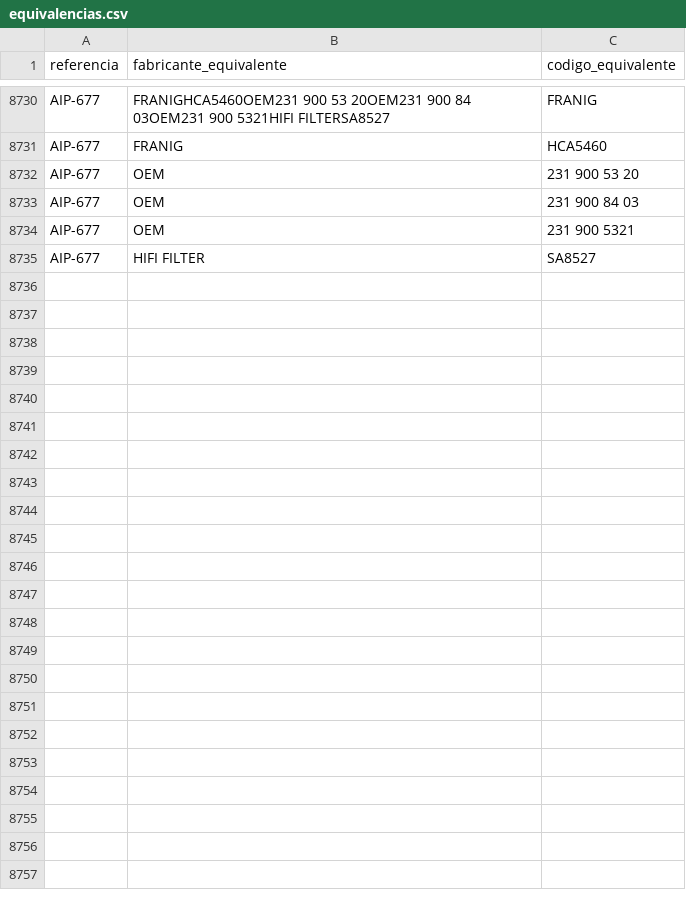
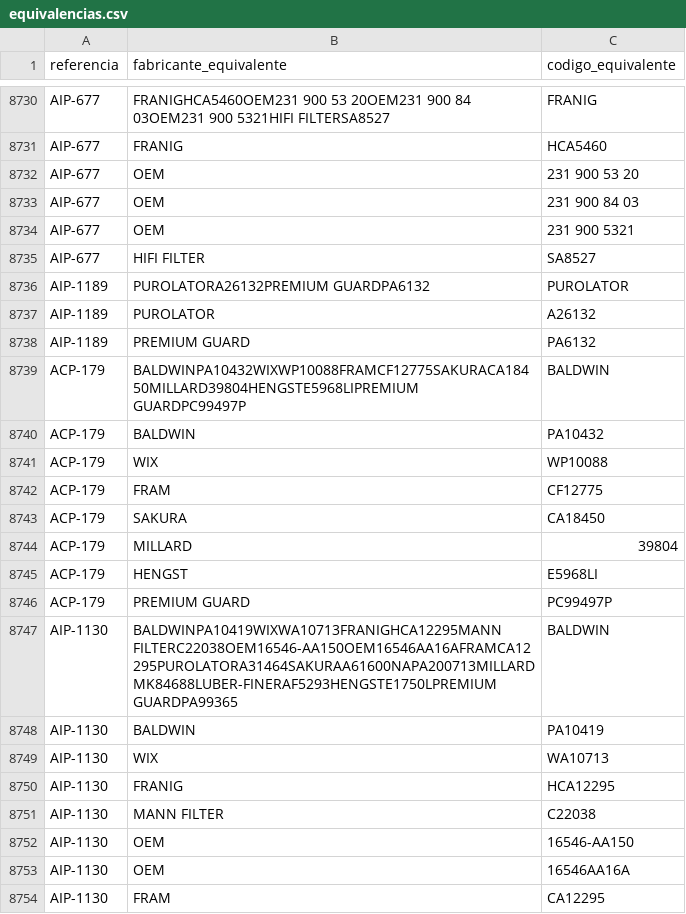
Before and after one commit to mimoralesga/premium_filters_scrapper, a CSV file: equivalencias.csv, drawn as a sheet; only a part is shown, gaps mark what is left out; the diff covers the shown part only.

```diff
--- a/equivalencias.csv
+++ b/equivalencias.csv
@@ -8745 +8745,20 @@ AIP-677,OEM,231 900 5321
 AIP-677,HIFI FILTER,SA8527
+AIP-1189,PUROLATORA26132PREMIUM GUARDPA6132,PUROLATOR
+AIP-1189,PUROLATOR,A26132
+AIP-1189,PREMIUM GUARD,PA6132
+ACP-179,BALDWINPA10432WIXWP10088FRAMCF12775SAKURACA18450MILLARD39804HENGSTE5968LIPREMIUM GUARDPC99497P,BALDWIN
+ACP-179,BALDWIN,PA10432
+ACP-179,WIX,WP10088
+ACP-179,FRAM,CF12775
+ACP-179,SAKURA,CA18450
+ACP-179,MILLARD,39804
+ACP-179,HENGST,E5968LI
+ACP-179,PREMIUM GUARD,PC99497P
+AIP-1130,BALDWINPA10419WIXWA10713FRANIGHCA12295MANN FILTERC22038OEM16546-AA150OEM16546AA16AFRAMCA12295PUROLATORA31464SAKURAA61600NAPA200713MILLARDMK84688LUBER-FINERAF5293HENGSTE1750LPREMIUM GUARDPA99365,BALDWIN
+AIP-1130,BALDWIN,PA10419
+AIP-1130,WIX,WA10713
+AIP-1130,FRANIG,HCA12295
+AIP-1130,MANN FILTER,C22038
+AIP-1130,OEM,16546-AA150
+AIP-1130,OEM,16546AA16A
+AIP-1130,FRAM,CA12295
```
Also changed, not shown: 38 added rows elsewhere in this file, aplicaciones.csv, 2 other files.
